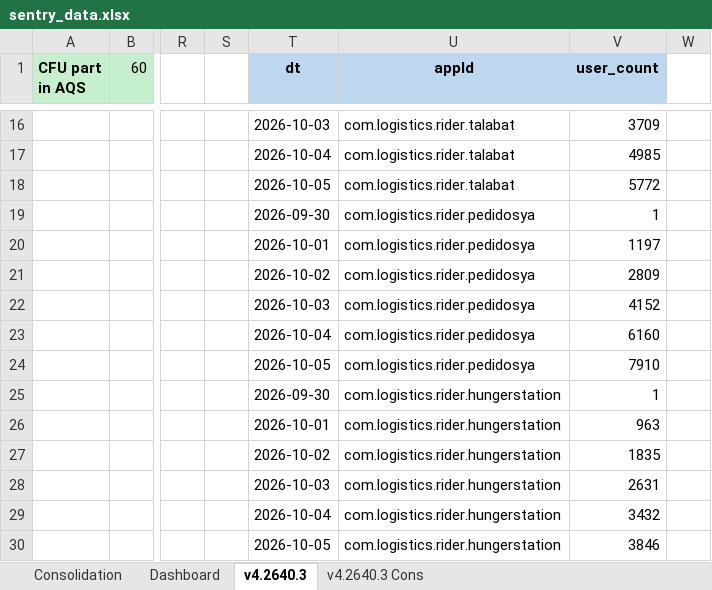
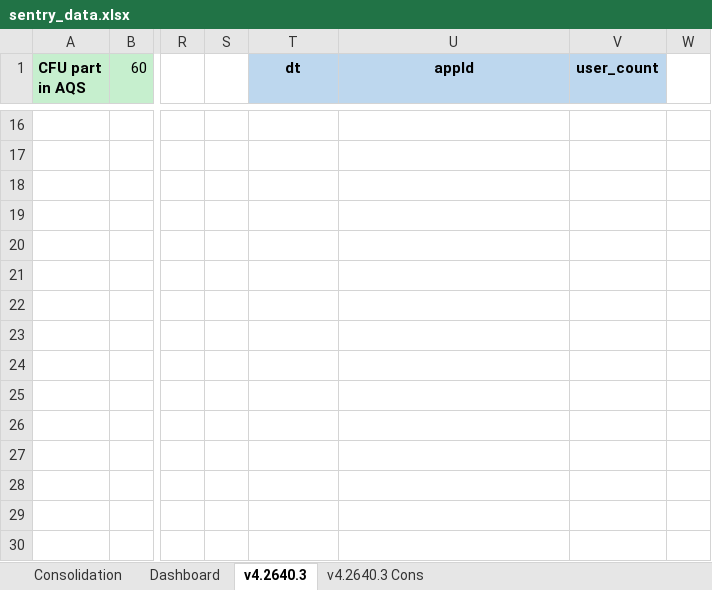
Before and after one commit to shilpa-bansal0401/rider-app-ios-reliability-dashboard, an Excel workbook: consolidation_report/sentry_data.xlsx, sheet v4.2640.3, drawn as a sheet; only a part is shown, gaps mark what is left out; values as stored, in another font and other column widths than the file's, no borders; the diff covers the shown part only; the diff names each change by its address in the sheet, - before the commit and + after, or states it on an @@ line.

```diff
--- a/consolidation_report/sentry_data.xlsx (sheet v4.2640.3)
+++ b/consolidation_report/sentry_data.xlsx (sheet v4.2640.3)
-T16 (dt): 2026-10-03
+T16 (dt): (empty)
-U16:U18 (appId): com.logistics.rider.talabat
+U16:U18 (appId): (empty)
-V16 (user_count): 3709
+V16 (user_count): (empty)
-T17 (dt): 2026-10-04
+T17 (dt): (empty)
-V17 (user_count): 4985
+V17 (user_count): (empty)
-T18 (dt): 2026-10-05
+T18 (dt): (empty)
-V18 (user_count): 5772
+V18 (user_count): (empty)
-T19 (dt): 2026-09-30
+T19 (dt): (empty)
-U19:U24 (appId): com.logistics.rider.pedidosya
+U19:U24 (appId): (empty)
-V19 (user_count): 1
+V19 (user_count): (empty)
-T20 (dt): 2026-10-01
+T20 (dt): (empty)
-V20 (user_count): 1197
+V20 (user_count): (empty)
-T21 (dt): 2026-10-02
+T21 (dt): (empty)
-V21 (user_count): 2809
+V21 (user_count): (empty)
-T22 (dt): 2026-10-03
+T22 (dt): (empty)
-V22 (user_count): 4152
+V22 (user_count): (empty)
-T23 (dt): 2026-10-04
+T23 (dt): (empty)
-V23 (user_count): 6160
+V23 (user_count): (empty)
-T24 (dt): 2026-10-05
+T24 (dt): (empty)
-V24 (user_count): 7910
+V24 (user_count): (empty)
-T25 (dt): 2026-09-30
+T25 (dt): (empty)
-U25:U30 (appId): com.logistics.rider.hungerstation
+U25:U30 (appId): (empty)
-V25 (user_count): 1
+V25 (user_count): (empty)
-T26 (dt): 2026-10-01
+T26 (dt): (empty)
-V26 (user_count): 963
+V26 (user_count): (empty)
-T27 (dt): 2026-10-02
+T27 (dt): (empty)
-V27 (user_count): 1835
+V27 (user_count): (empty)
-T28 (dt): 2026-10-03
+T28 (dt): (empty)
-V28 (user_count): 2631
+V28 (user_count): (empty)
-T29 (dt): 2026-10-04
+T29 (dt): (empty)
-V29 (user_count): 3432
+V29 (user_count): (empty)
-T30 (dt): 2026-10-05
+T30 (dt): (empty)
-V30 (user_count): 3846
+V30 (user_count): (empty)
```
Also changed, not shown: 18 removed rows and 72 edited cells elsewhere in this sheet, sheet Dashboard, 3 other files.
